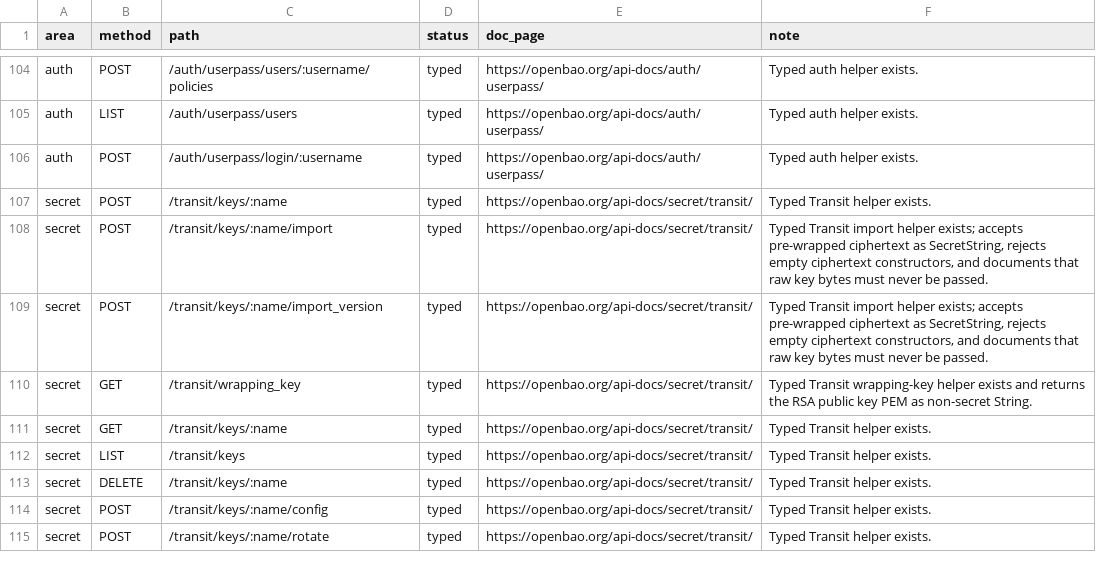
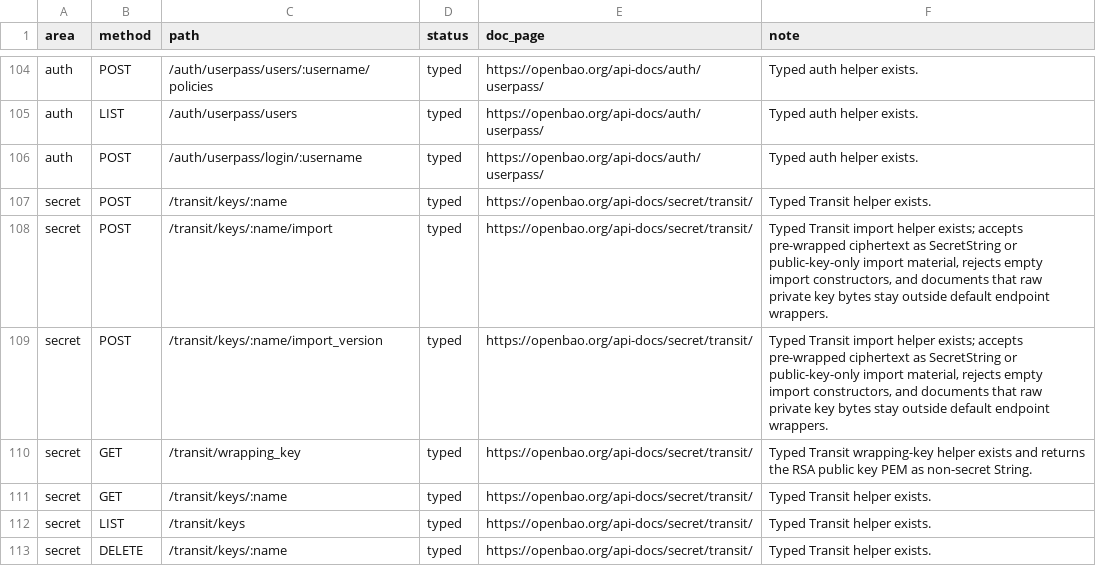
Before and after one commit to valkyoth/openbao-rust-crate, a CSV file: docs/openbao-2.5-endpoint-matrix.csv, drawn as a sheet; only a part is shown, gaps mark what is left out; the shorter side is filled out with more unchanged rows.

Commit message:
Align transit import release docs

```diff
--- a/docs/openbao-2.5-endpoint-matrix.csv
+++ b/docs/openbao-2.5-endpoint-matrix.csv
@@ -107,4 +107,4 @@ auth,POST,/auth/userpass/login/:username,typed,https://openbao.org/api-docs/auth
 secret,POST,/transit/keys/:name,typed,https://openbao.org/api-docs/secret/transit/,Typed Transit helper exists.
-secret,POST,/transit/keys/:name/import,typed,https://openbao.org/api-docs/secret/transit/,"Typed Transit import helper exists; accepts pre-wrapped ciphertext as SecretString, rejects empty ciphertext constructors, and documents that raw key bytes must never be passed."
-secret,POST,/transit/keys/:name/import_version,typed,https://openbao.org/api-docs/secret/transit/,"Typed Transit import helper exists; accepts pre-wrapped ciphertext as SecretString, rejects empty ciphertext constructors, and documents that raw key bytes must never be passed."
+secret,POST,/transit/keys/:name/import,typed,https://openbao.org/api-docs/secret/transit/,"Typed Transit import helper exists; accepts pre-wrapped ciphertext as SecretString or public-key-only import material, rejects empty import constructors, and documents that raw private key bytes stay outside default endpoint wrappers."
+secret,POST,/transit/keys/:name/import_version,typed,https://openbao.org/api-docs/secret/transit/,"Typed Transit import helper exists; accepts pre-wrapped ciphertext as SecretString or public-key-only import material, rejects empty import constructors, and documents that raw private key bytes stay outside default endpoint wrappers."
 secret,GET,/transit/wrapping_key,typed,https://openbao.org/api-docs/secret/transit/,Typed Transit wrapping-key helper exists and returns the RSA public key PEM as non-secret String.
```
Also changed, not shown: 6 other files.
